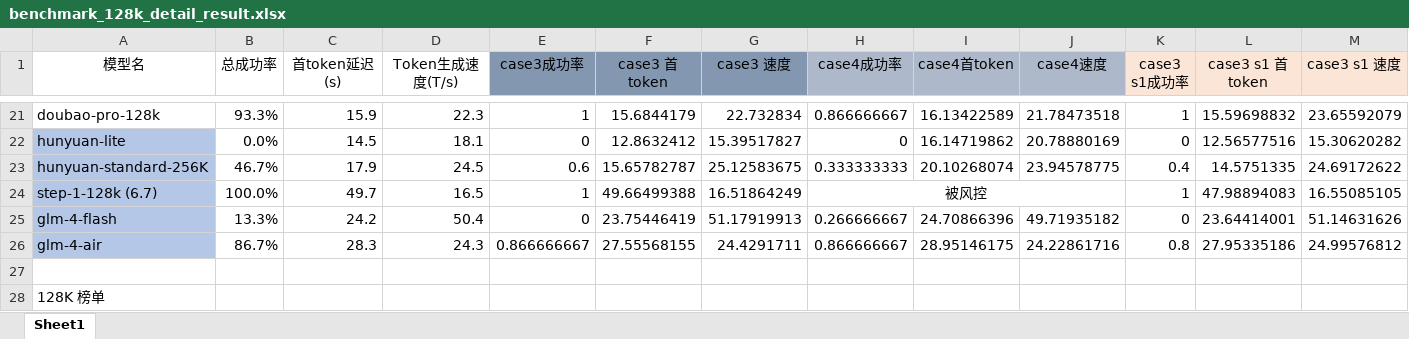
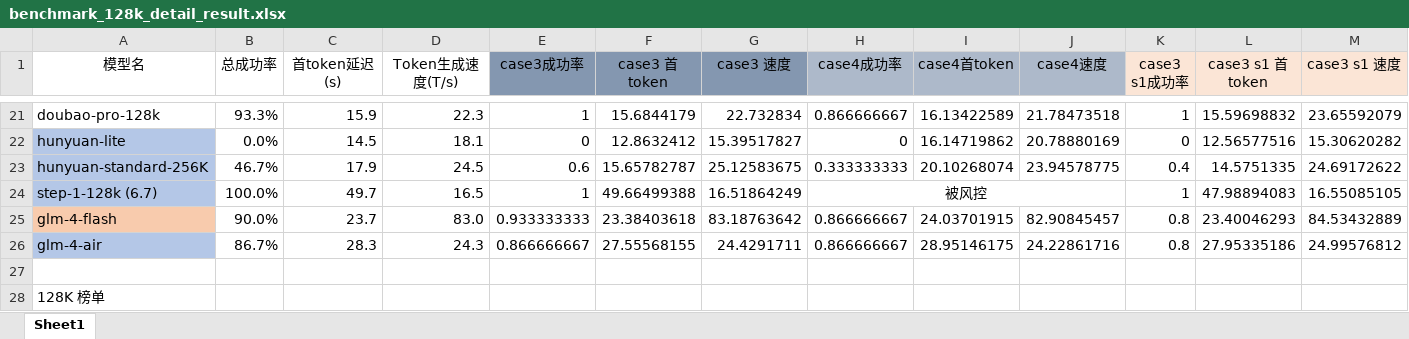
Before and after one commit to SomeoneKong/llm_long_context_bench202405, an Excel workbook: 128k_v1_data/benchmark_128k_detail_result.xlsx, sheet Sheet1, drawn as a sheet; only a part is shown, gaps mark what is left out; values as stored, in another font and other column widths than the file's, no borders; conditional formats not drawn; removed rows and columns are numbered as before the commit, all else as after; rows hold the shown columns only; the diff names each change by its address in the sheet, - before the commit and + after, or states it on an @@ line.

Commit message:
update data, v1.11

```diff
--- a/128k_v1_data/benchmark_128k_detail_result.xlsx (sheet Sheet1)
+++ b/128k_v1_data/benchmark_128k_detail_result.xlsx (sheet Sheet1)
-row 25: glm-4-flash | 13.3% | 24.2 | 50.4 | 0 | 23.75446419 | 51.17919913 | 0.266666667 | 24.70866396 | 49.71935182 | 0 | 23.64414001 | 51.14631626
+row 25: glm-4-flash | 90.0% | 23.7 | 83.0 | 0.933333333 | 23.38403618 | 83.18763642 | 0.866666667 | 24.03701915 | 82.90845457 | 0.8 | 23.40046293 | 84.53432889
```
